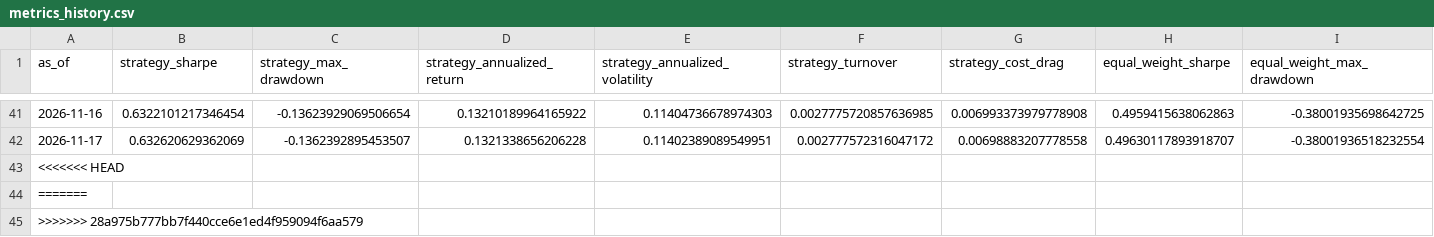
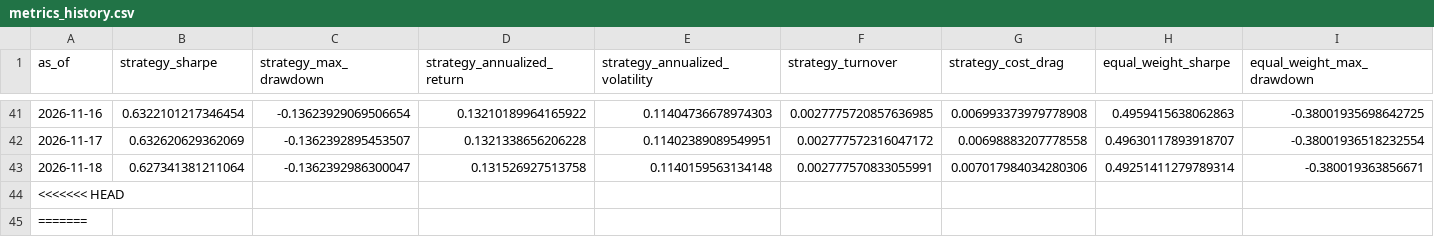
Before and after one commit to shrishaanth/Syntropy, a CSV file: data/outputs/history/metrics_history.csv, drawn as a sheet; only a part is shown, gaps mark what is left out; the shorter side is filled out with more unchanged rows; rows hold the shown columns only; the diff names each change by its address in the sheet, - before the commit and + after, or states it on an @@ line.

```diff
--- a/data/outputs/history/metrics_history.csv
+++ b/data/outputs/history/metrics_history.csv
+row 43: 2026-11-18 | 0.627341381211064 | -0.1362392986300047 | 0.131526927513758 | 0.1140159563134148 | 0.002777570833055991 | 0.007017984034280306 | 0.49251411279789314 | -0.380019363856671
```
Also changed, not shown: 3 other files.
